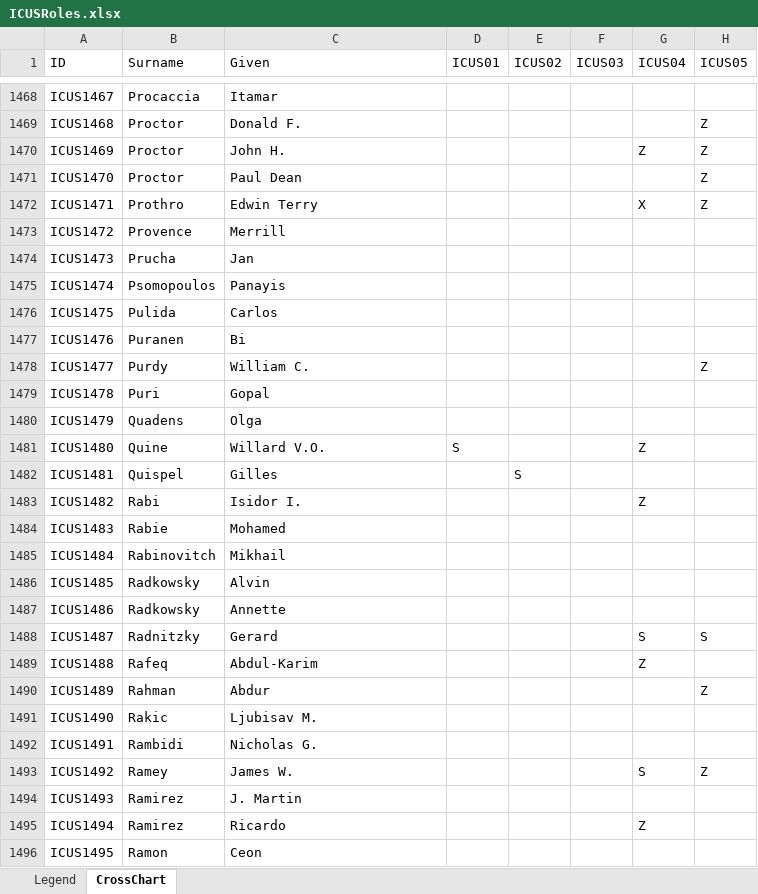
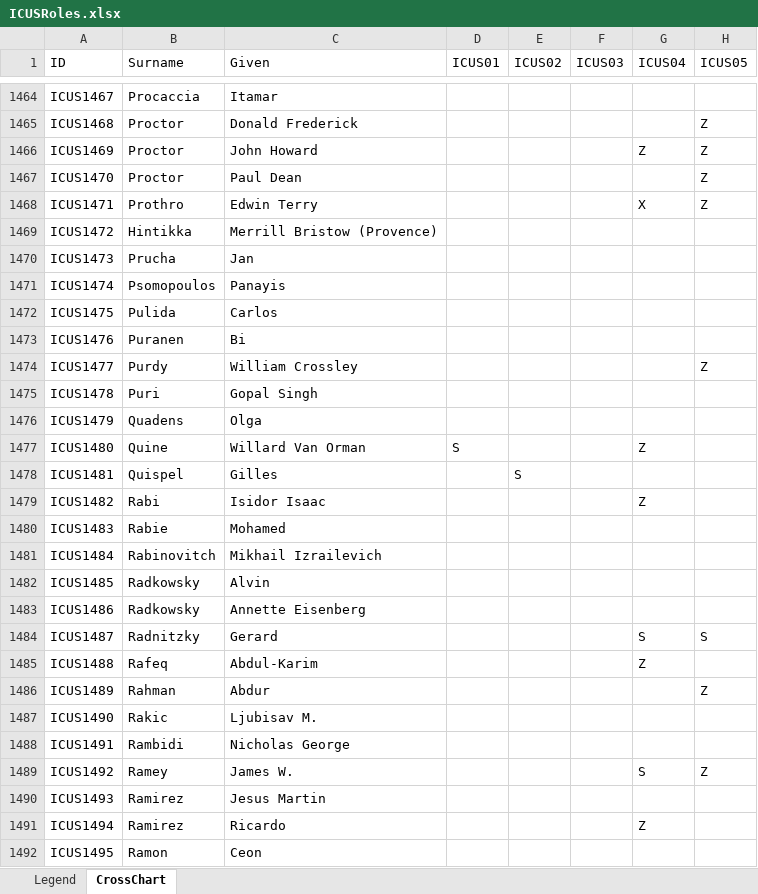
Before and after one commit to kijinosu/icus.data, an Excel workbook: inst/extdata/ICUSRoles.xlsx, sheet CrossChart, drawn as a sheet; only a part is shown, gaps mark what is left out; values as stored, in another font and other column widths than the file's, no borders; addresses are those after the commit; the diff covers the shown part only; the diff names each change by its address in the sheet, - before the commit and + after, or states it on an @@ line.

```diff
--- a/inst/extdata/ICUSRoles.xlsx (sheet CrossChart)
+++ b/inst/extdata/ICUSRoles.xlsx (sheet CrossChart)
-C1465 (Given): Donald F.
+C1465 (Given): Donald Frederick
-C1466 (Given): John H.
+C1466 (Given): John Howard
-B1469 (Surname): Provence
+B1469 (Surname): Hintikka
-C1469 (Given): Merrill
+C1469 (Given): Merrill Bristow (Provence)
-C1474 (Given): William C.
+C1474 (Given): William Crossley
-C1475 (Given): Gopal
+C1475 (Given): Gopal Singh
-C1477 (Given): Willard V.O.
+C1477 (Given): Willard Van Orman
-C1479 (Given): Isidor I.
+C1479 (Given): Isidor Isaac
-C1481 (Given): Mikhail
+C1481 (Given): Mikhail Izrailevich
-C1483 (Given): Annette
+C1483 (Given): Annette Eisenberg
-C1488 (Given): Nicholas G.
+C1488 (Given): Nicholas George
-C1490 (Given): J. Martin
+C1490 (Given): Jesus Martin
```
Also changed, not shown: 9 added rows, 5 removed rows and 869 edited cells elsewhere in this sheet, 42 other files.
